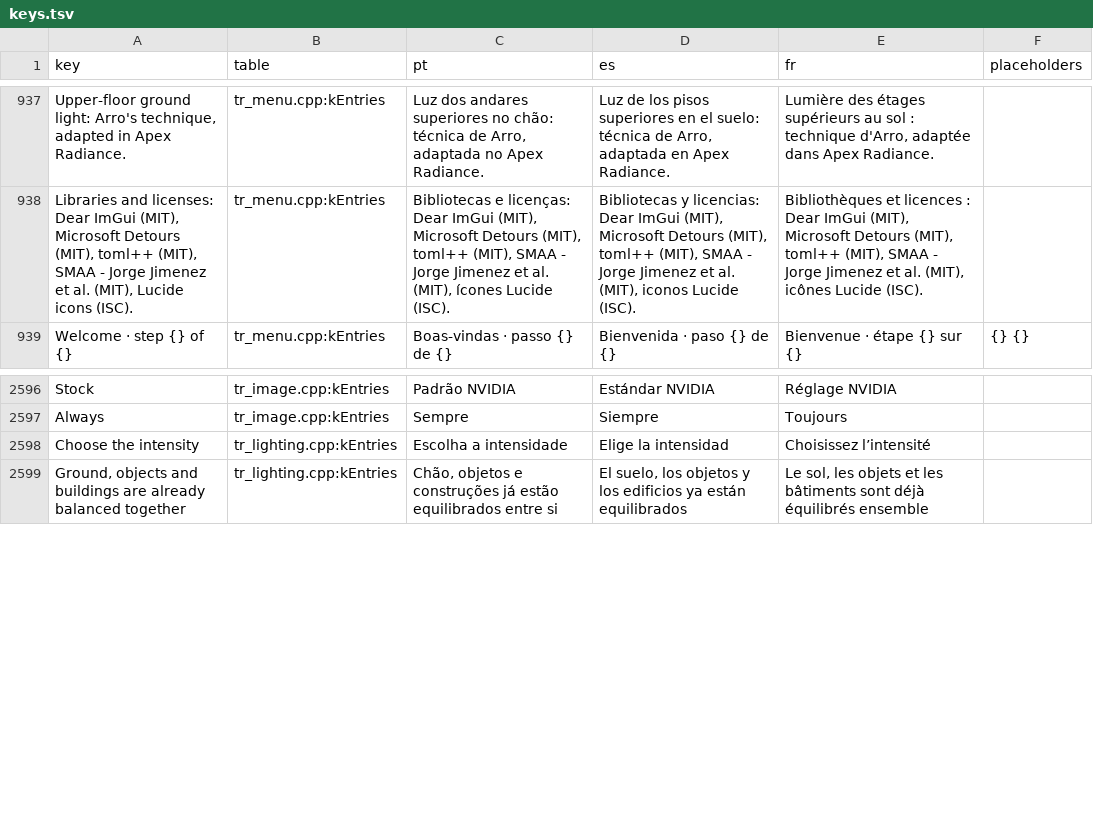
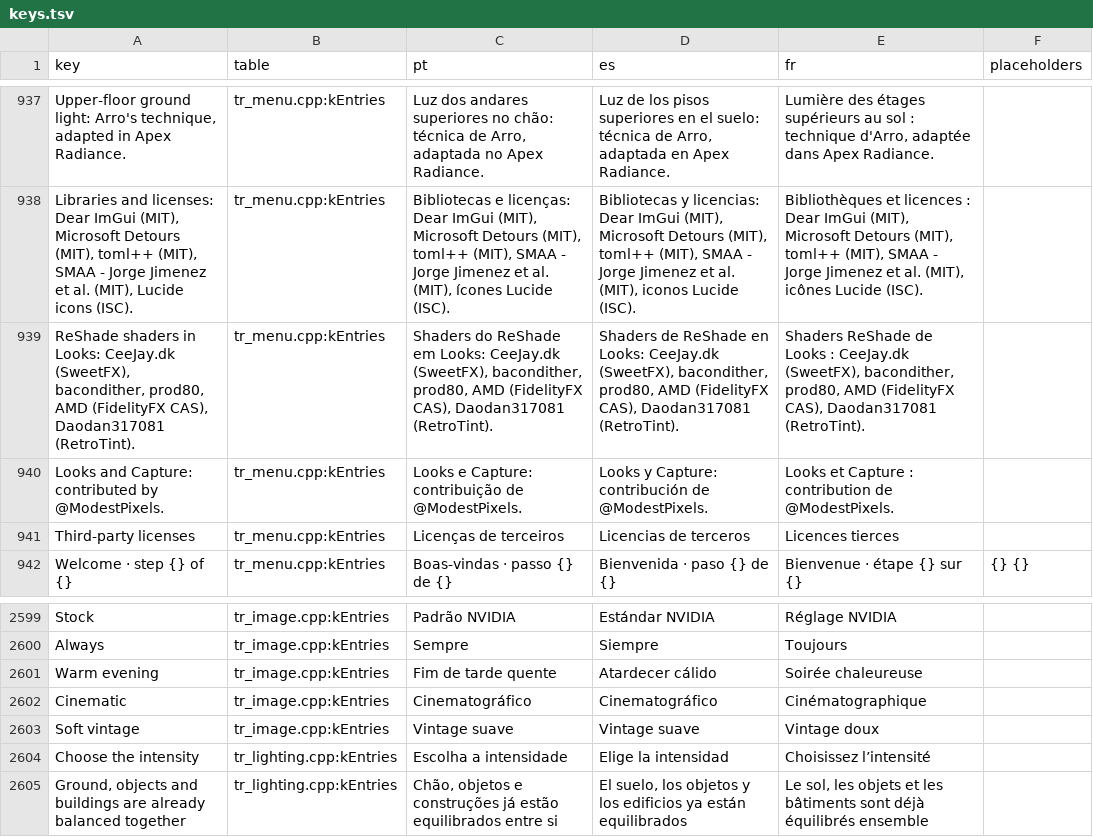
Before and after one commit to loinyx/Sims3-ApexRadiance, a TSV file: i18n/keys.tsv, drawn as a sheet; only a part is shown, gaps mark what is left out; the diff names each change by its address in the sheet, - before the commit and + after, or states it on an @@ line.

Commit message:
looks: shaders from the authors' repositories, five built-in looks
The 17 ports now follow each author's own .fx (SweetFX, prod80, bacondither
in crosire's legacy branch, Daodan317081 for RetroTint) with only the
ps_3_0 adaptations; GShade's dithering, notices and edits are removed,
which brings back the original maths of Colourfulness and Curves. Each port
keeps its author's header, LICENSES.md lists sources and licences, and
Settings > About shows the shader authors, the contribution of Looks and
Capture by @ModestPixels and a folded Third-party licenses section.

GShade presets that name FakeHDR's technique and uniforms by GShade's
names still load. Apex looks adds Natural, Warm evening, Cinematic, Soft
vintage and Vivid, read only; tools/looks_test checks every built-in look
against the shader table and the licence texts against LICENSES.md.

```diff
--- a/i18n/keys.tsv
+++ b/i18n/keys.tsv
+row 939: ReShade shaders in Looks: CeeJay.dk (SweetFX), bacondither, prod80, AMD (FidelityFX CAS), Daodan317081 (RetroTint). | tr_menu.cpp:kEntries | Shaders do ReShade em Looks: CeeJay.dk (SweetFX), bacondither, prod80, AMD (FidelityFX CAS), Daodan317081 (RetroTint). | Shaders de ReShade en Looks: CeeJay.dk (SweetFX), bacondither, prod80, AMD (FidelityFX CAS), Daodan317081 (RetroTint). | Shaders ReShade de Looks : CeeJay.dk (SweetFX), bacondither, prod80, AMD (FidelityFX CAS), Daodan317081 (RetroTint).
+row 940: Looks and Capture: contributed by @ModestPixels. | tr_menu.cpp:kEntries | Looks e Capture: contribuição de @ModestPixels. | Looks y Capture: contribución de @ModestPixels. | Looks et Capture : contribution de @ModestPixels.
+row 941: Third-party licenses | tr_menu.cpp:kEntries | Licenças de terceiros | Licencias de terceros | Licences tierces
+row 2601: Warm evening | tr_image.cpp:kEntries | Fim de tarde quente | Atardecer cálido | Soirée chaleureuse
+row 2602: Cinematic | tr_image.cpp:kEntries | Cinematográfico | Cinematográfico | Cinématographique
+row 2603: Soft vintage | tr_image.cpp:kEntries | Vintage suave | Vintage suave | Vintage doux
```
Also changed, not shown: 53 other files.
